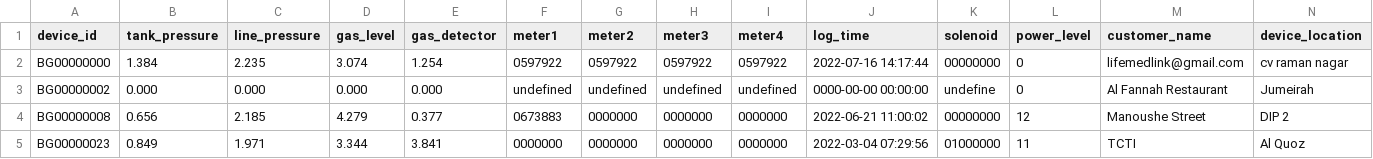
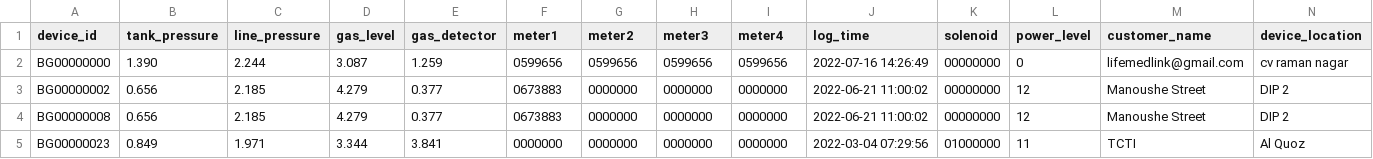
Before and after one commit to lifemedlink/brightgas_erp, a CSV file: erp.csv, drawn as a sheet; only a part is shown; the diff covers the shown part only; the diff names each change by its address in the sheet, - before the commit and + after, or states it on an @@ line.

Commit message:
erp file on 2022-07-16 14:30:01

```diff
--- a/erp.csv
+++ b/erp.csv
-B2 (tank_pressure): 1.384
+B2 (tank_pressure): 1.390
-C2 (line_pressure): 2.235
+C2 (line_pressure): 2.244
-D2 (gas_level): 3.074
+D2 (gas_level): 3.087
-E2 (gas_detector): 1.254
+E2 (gas_detector): 1.259
-F2 (meter1): 0597922
+F2 (meter1): 0599656
-G2 (meter2): 0597922
+G2 (meter2): 0599656
-H2 (meter3): 0597922
+H2 (meter3): 0599656
-I2 (meter4): 0597922
+I2 (meter4): 0599656
-J2 (log_time): 2022-07-16 14:17:44
+J2 (log_time): 2022-07-16 14:26:49
-B3 (tank_pressure): 0.000
+B3 (tank_pressure): 0.656
-C3 (line_pressure): 0.000
+C3 (line_pressure): 2.185
-D3 (gas_level): 0.000
+D3 (gas_level): 4.279
-E3 (gas_detector): 0.000
+E3 (gas_detector): 0.377
-F3 (meter1): undefined
+F3 (meter1): 0673883
-G3 (meter2): undefined
+G3 (meter2): 0000000
-H3 (meter3): undefined
+H3 (meter3): 0000000
-I3 (meter4): undefined
+I3 (meter4): 0000000
-J3 (log_time): 0000-00-00 00:00:00
+J3 (log_time): 2022-06-21 11:00:02
-K3 (solenoid): undefine
+K3 (solenoid): 00000000
-L3 (power_level): 0
+L3 (power_level): 12
-M3 (customer_name): Al Fannah Restaurant
+M3 (customer_name): Manoushe Street
-N3 (device_location): Jumeirah
+N3 (device_location): DIP 2
```
Also changed, not shown: 1 edited cell elsewhere in this file.
